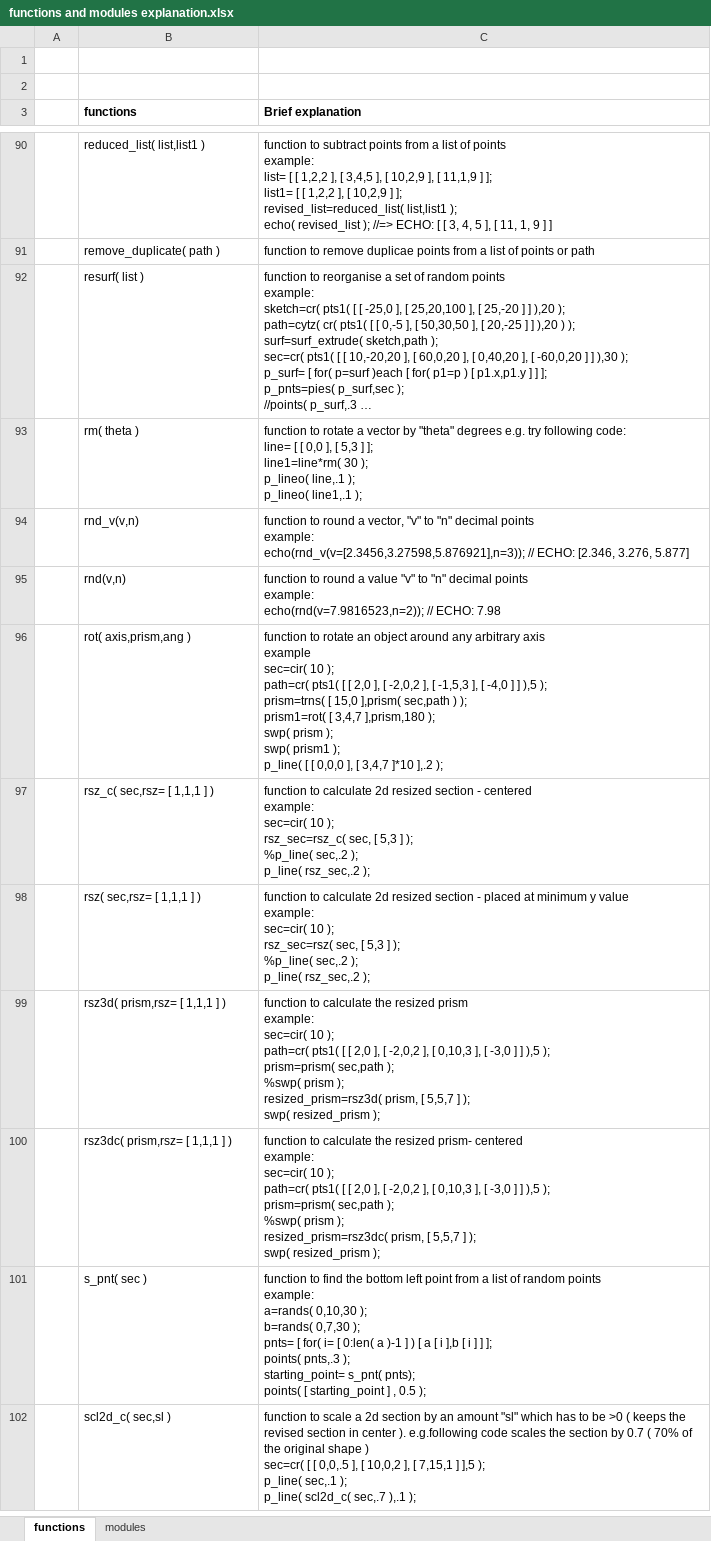
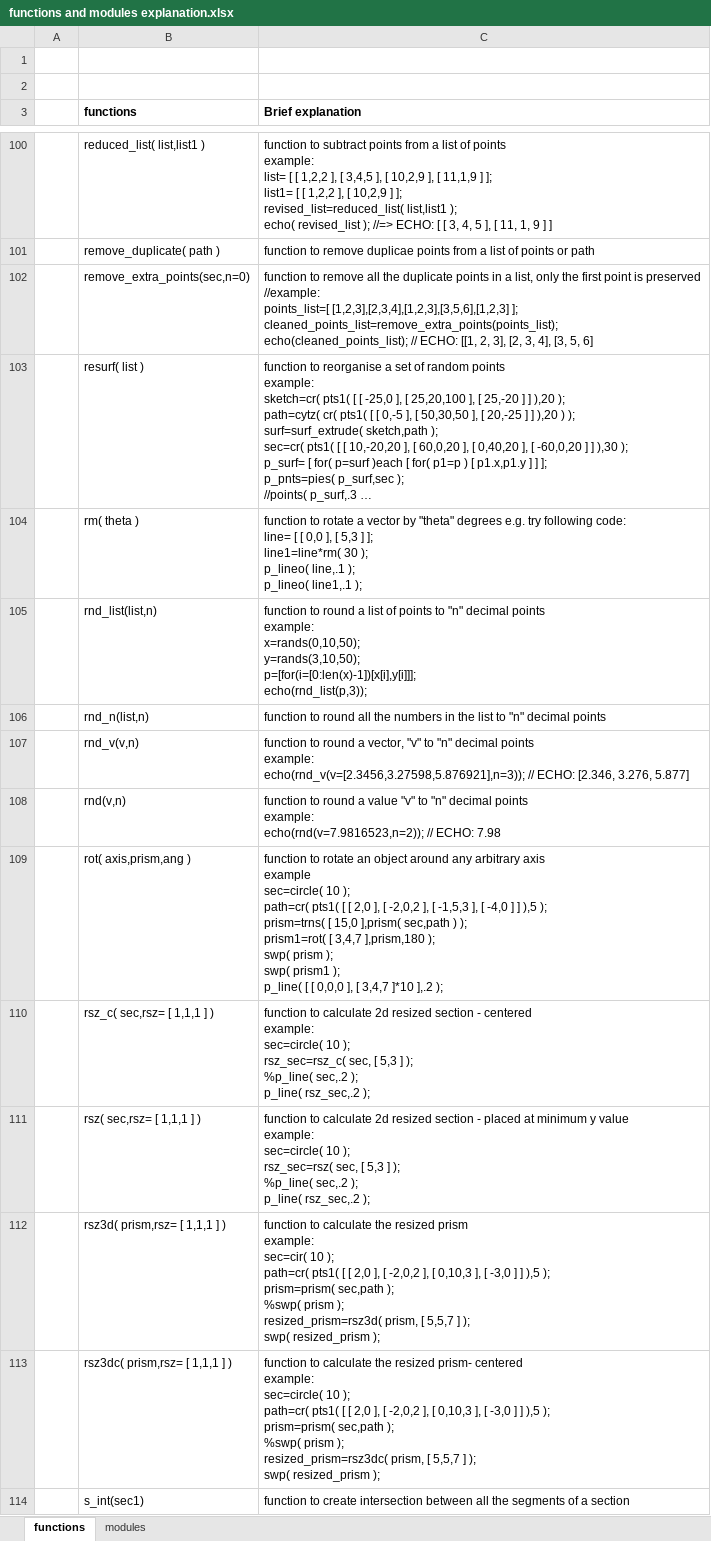
Before and after one commit to sprabhakar2006/openSCAD, an Excel workbook: functions and modules explanation.xlsx, sheet functions, drawn as a sheet; only a part is shown, gaps mark what is left out; the shorter side is filled out with more unchanged rows; long unchanged cells end in …; values as stored, in another font and other column widths than the file's, no borders; addresses are those after the commit; ↵ is a line break in a cell; the diff covers the shown part only; the diff names each change by its address in the sheet, - before the commit and + after, or states it on an @@ line.

Commit message:
Add files via upload

```diff
--- a/functions and modules explanation.xlsx (sheet functions)
+++ b/functions and modules explanation.xlsx (sheet functions)
+row 102:  | remove_extra_points(sec,n=0) | function to remove all the duplicate points in a list, only the first point is preserved ↵ //example: ↵ points_list=[ [1,2,3],[2,3,4],[1,2,3],[3,5,6],[1,2,3] ]; ↵ cleaned_points_list=remove_extra_points(points_list); ↵ echo(cleaned_points_list); // ECHO: [[1, 2, 3], [2, 3, 4], [3, 5, 6]
+row 105:  | rnd_list(list,n) | function to round a list of points to "n" decimal points ↵ example: ↵ x=rands(0,10,50); ↵ y=rands(3,10,50); ↵ p=[for(i=[0:len(x)-1])[x[i],y[i]]]; ↵ echo(rnd_list(p,3));
+row 106:  | rnd_n(list,n) | function to round all the numbers in the list to "n" decimal points
-C109 (Brief explanation): …axis ↵ example ↵ sec=cir( 10 );…
+C109 (Brief explanation): …axis ↵ example ↵ sec=circle( 10 );…
-C110 (Brief explanation): …centered ↵ example: ↵ sec=cir( 10 );…
+C110 (Brief explanation): …centered ↵ example: ↵ sec=circle( 10 );…
-C111 (Brief explanation): …value ↵ example: ↵ sec=cir( 10 );…
+C111 (Brief explanation): …value ↵ example: ↵ sec=circle( 10 );…
-C113 (Brief explanation): …centered ↵ example: ↵ sec=cir( 10 );…
+C113 (Brief explanation): …centered ↵ example: ↵ sec=circle( 10 );…
+row 114:  | s_int(sec1) | function to create intersection between all the segments of a section
```
Also changed, not shown: 15 added rows, 1 removed row and 36 edited cells elsewhere in this sheet.
